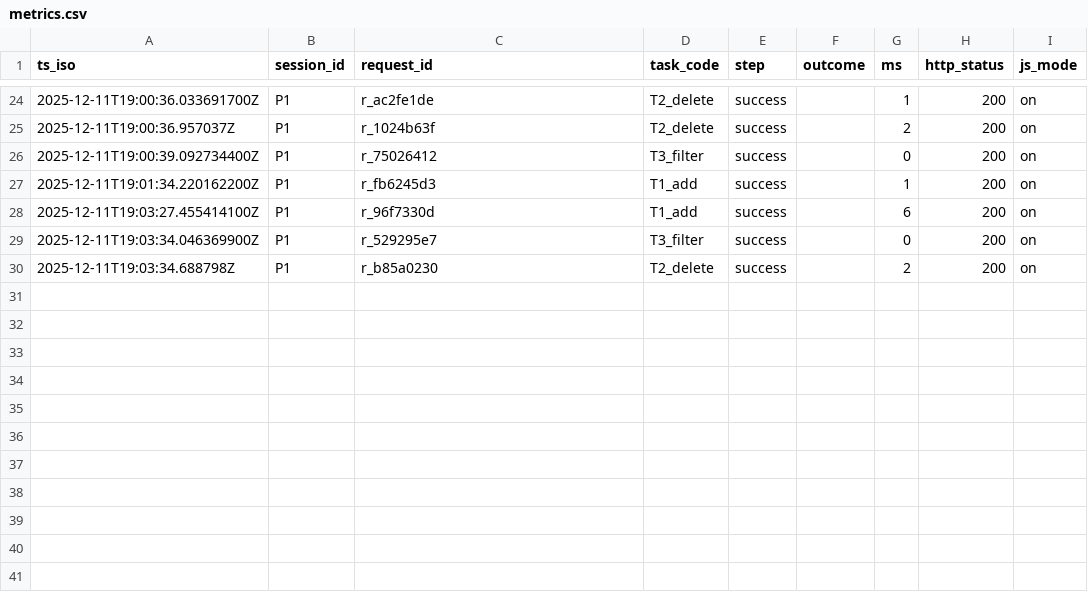
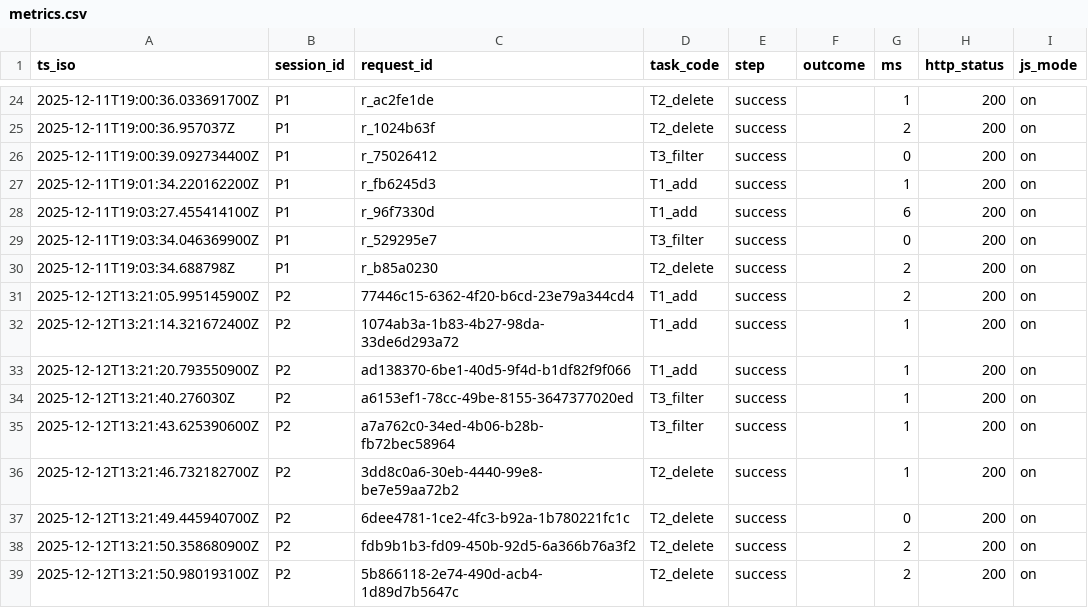
Before and after one commit to Liew99/comp2850-hci-starter, a CSV file: data/metrics.csv, drawn as a sheet; only a part is shown, gaps mark what is left out; the diff names each change by its address in the sheet, - before the commit and + after, or states it on an @@ line.

```diff
--- a/data/metrics.csv
+++ b/data/metrics.csv
+row 31: 2025-12-12T13:21:05.995145900Z | P2 | 77446c15-6362-4f20-b6cd-23e79a344cd4 | T1_add | success |  | 2 | 200 | on
+row 32: 2025-12-12T13:21:14.321672400Z | P2 | 1074ab3a-1b83-4b27-98da-33de6d293a72 | T1_add | success |  | 1 | 200 | on
+row 33: 2025-12-12T13:21:20.793550900Z | P2 | ad138370-6be1-40d5-9f4d-b1df82f9f066 | T1_add | success |  | 1 | 200 | on
+row 34: 2025-12-12T13:21:40.276030Z | P2 | a6153ef1-78cc-49be-8155-3647377020ed | T3_filter | success |  | 1 | 200 | on
+row 35: 2025-12-12T13:21:43.625390600Z | P2 | a7a762c0-34ed-4b06-b28b-fb72bec58964 | T3_filter | success |  | 1 | 200 | on
+row 36: 2025-12-12T13:21:46.732182700Z | P2 | 3dd8c0a6-30eb-4440-99e8-be7e59aa72b2 | T2_delete | success |  | 1 | 200 | on
+row 37: 2025-12-12T13:21:49.445940700Z | P2 | 6dee4781-1ce2-4fc3-b92a-1b780221fc1c | T2_delete | success |  | 0 | 200 | on
+row 38: 2025-12-12T13:21:50.358680900Z | P2 | fdb9b1b3-fd09-450b-92d5-6a366b76a3f2 | T2_delete | success |  | 2 | 200 | on
+row 39: 2025-12-12T13:21:50.980193100Z | P2 | 5b866118-2e74-490d-acb4-1d89d7b5647c | T2_delete | success |  | 2 | 200 | on
```
Also changed, not shown: 5 other files.
